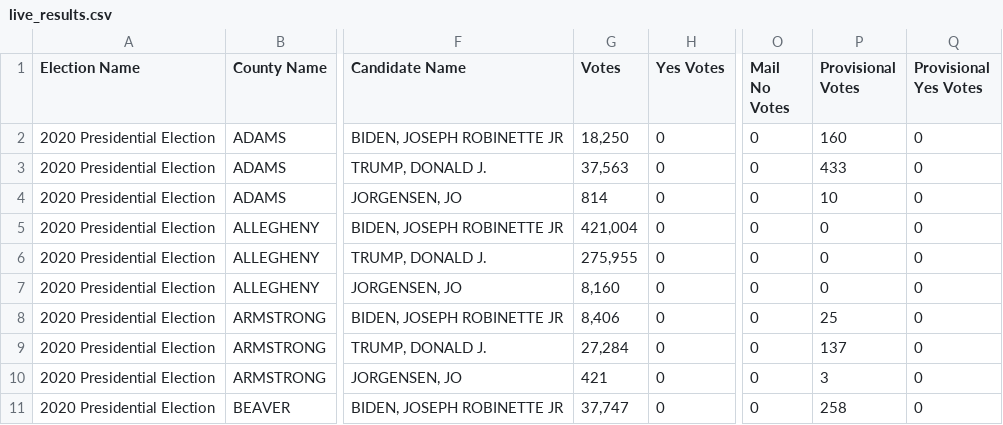
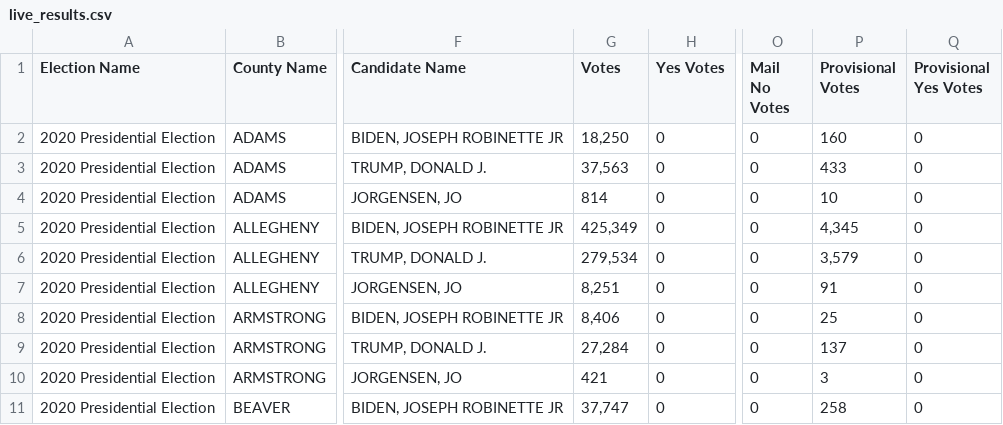
Before and after one commit to blu3r4d0n/electiondata, a CSV file: electionnight/pa/live_results.csv, drawn as a sheet; only a part is shown, gaps mark what is left out; the diff names each change by its address in the sheet, - before the commit and + after, or states it on an @@ line.

```diff
--- a/electionnight/pa/live_results.csv
+++ b/electionnight/pa/live_results.csv
-G5 (Votes): 421,004
+G5 (Votes): 425,349
-P5 (Provisional Votes): 0
+P5 (Provisional Votes): 4,345
-G6 (Votes): 275,955
+G6 (Votes): 279,534
-P6 (Provisional Votes): 0
+P6 (Provisional Votes): 3,579
-G7 (Votes): 8,160
+G7 (Votes): 8,251
-P7 (Provisional Votes): 0
+P7 (Provisional Votes): 91
```
Also changed, not shown: electionnight/pa/results.csv, electionnight/pa/results_2020.csv.
